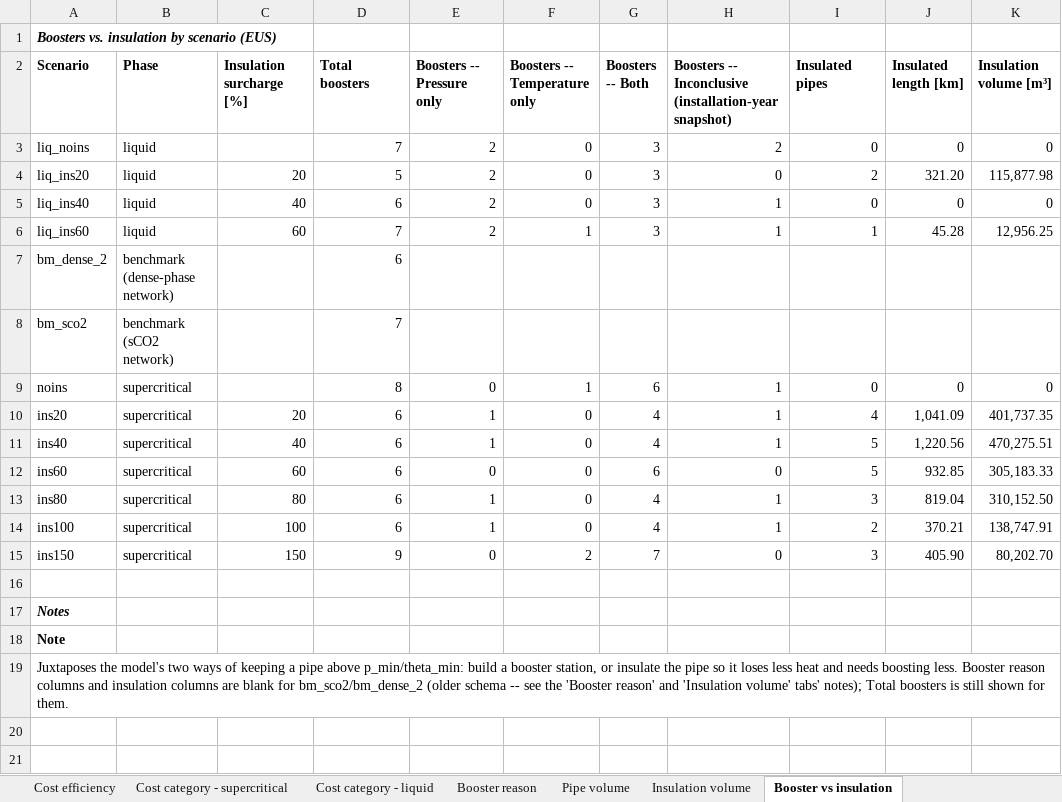
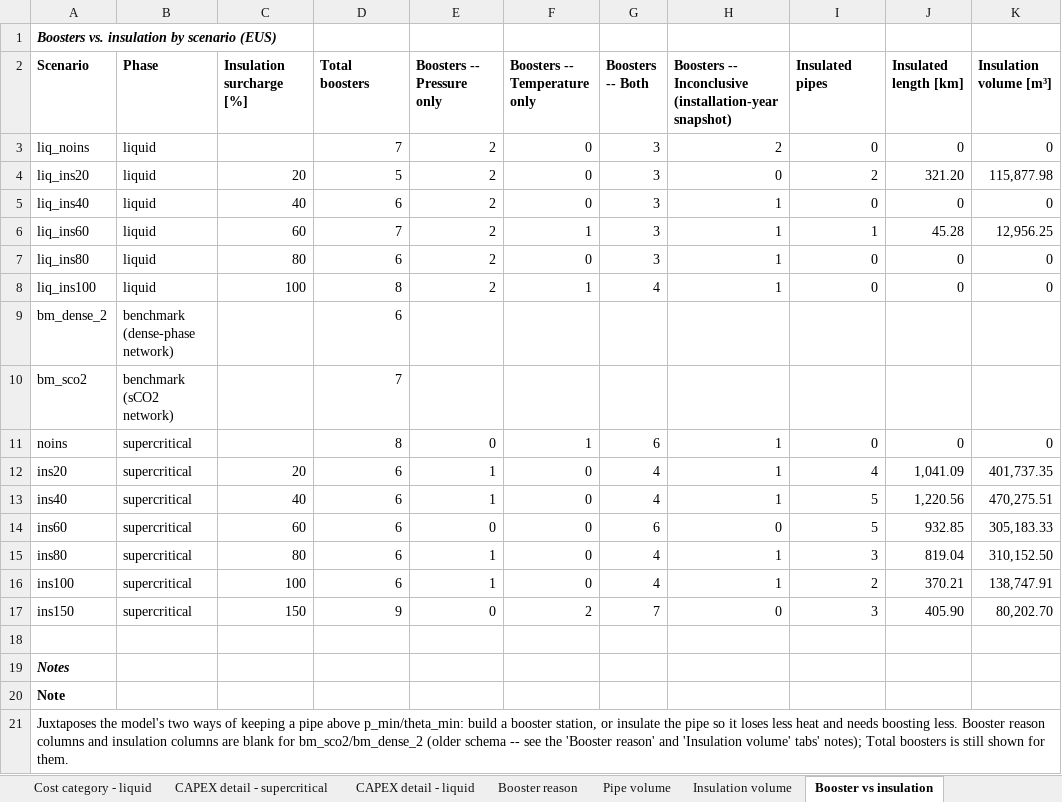
Before and after one commit to romanweix/iberian_co2_network_enhanced, an Excel workbook: analysis/EUS_full_analysis.xlsx, sheet Booster vs insulation, drawn as a sheet; values as stored, in another font and other column widths than the file's, no borders; the diff names each change by its address in the sheet, - before the commit and + after, or states it on an @@ line.

```diff
--- a/analysis/EUS_full_analysis.xlsx (sheet Booster vs insulation)
+++ b/analysis/EUS_full_analysis.xlsx (sheet Booster vs insulation)
+sheet tab: CAPEX detail - supercritical
+sheet tab: CAPEX detail - liquid
+row 7: liq_ins80 | liquid | 80 | 6 | 2 | 0 | 3 | 1 | 0 | 0 | 0
+row 8: liq_ins100 | liquid | 100 | 8 | 2 | 1 | 4 | 1 | 0 | 0 | 0
```
Also changed, not shown: sheet Booster reason, sheet KPI summary, sheet Insulation volume, sheet Pipe volume, sheet Cost efficiency, sheet Network length by year, 4 more sheets, 32 other files.
